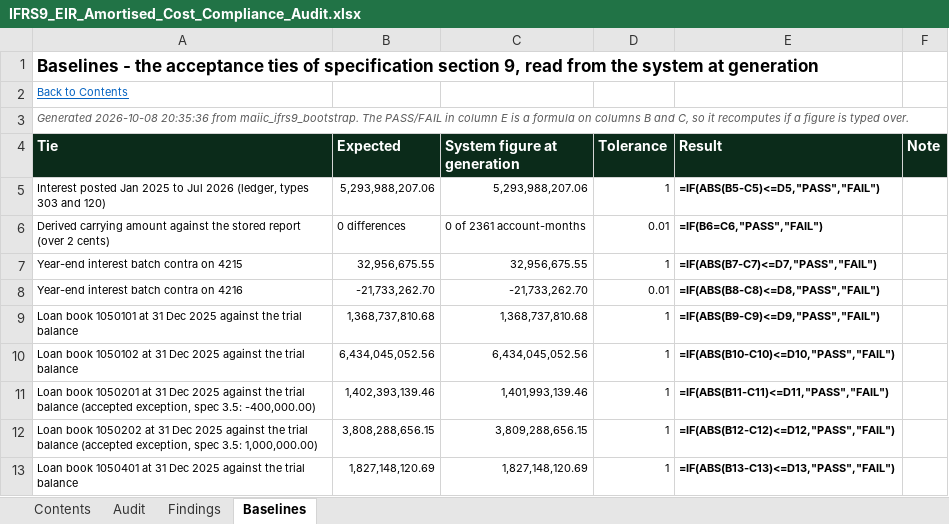
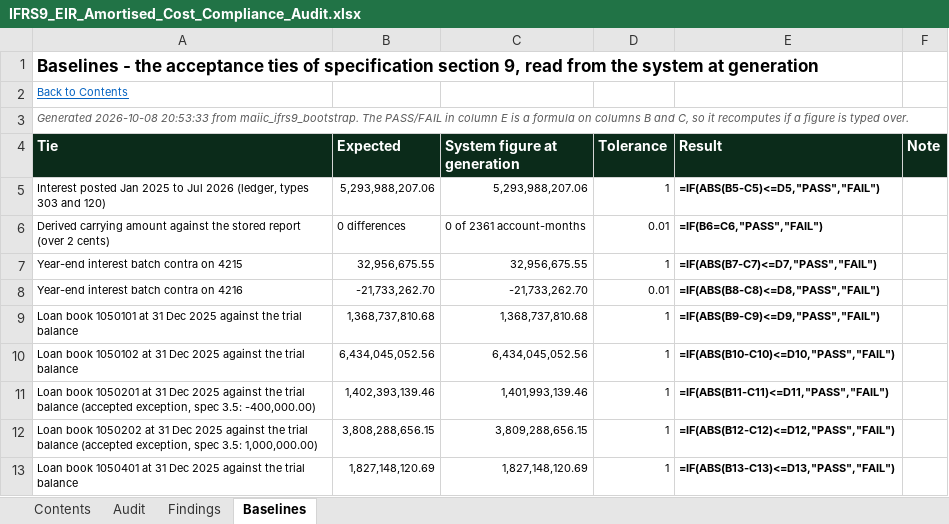
Before and after one commit to DupleixInstitute/MAICC-IFRS9, an Excel workbook: docs/compliance/IFRS9_EIR_Amortised_Cost_Compliance_Audit.xlsx, sheet Baselines, drawn as a sheet; values as stored, in another font and other column widths than the file's, no borders; formulas without a stored value are shown as written; conditional formats not drawn; the diff names each change by its address in the sheet, - before the commit and + after, or states it on an @@ line.

```diff
--- a/docs/compliance/IFRS9_EIR_Amortised_Cost_Compliance_Audit.xlsx (sheet Baselines)
+++ b/docs/compliance/IFRS9_EIR_Amortised_Cost_Compliance_Audit.xlsx (sheet Baselines)
-A3 (Tie): Generated 2026-10-08 20:35:36 from maiic_ifrs9_bootstrap.…
+A3 (Tie): Generated 2026-10-08 20:53:33 from maiic_ifrs9_bootstrap.…
```
Also changed, not shown: docs/compliance/IFRS9_Impairment_Compliance_Audit.xlsx, 33 other files.
